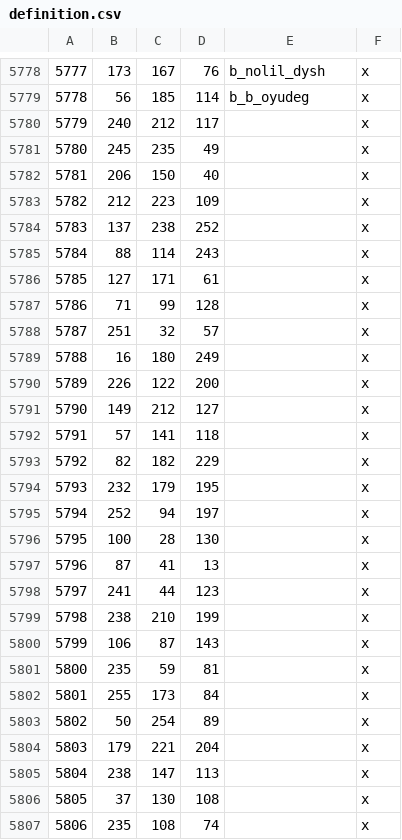
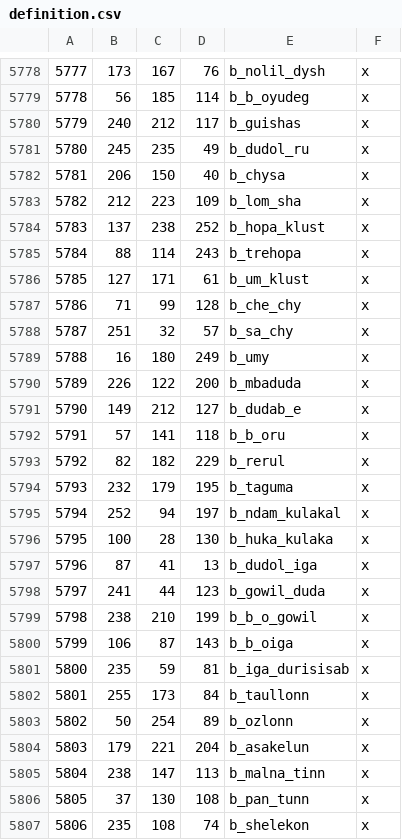
Before and after one commit to CK3RealmsinExile/RealmsInExile, a CSV file: LotRRealmsInExileDev/map_data/definition.csv, drawn as a sheet; only a part is shown, gaps mark what is left out; the diff covers the shown part only.

```diff
--- a/LotRRealmsInExileDev/map_data/definition.csv
+++ b/LotRRealmsInExileDev/map_data/definition.csv
@@ -5779,29 +5779,29 @@
 5778;56;185;114;b_b_oyudeg;x
-5779;240;212;117;;x
-5780;245;235;49;;x
-5781;206;150;40;;x
-5782;212;223;109;;x
-5783;137;238;252;;x
-5784;88;114;243;;x
-5785;127;171;61;;x
-5786;71;99;128;;x
-5787;251;32;57;;x
-5788;16;180;249;;x
-5789;226;122;200;;x
-5790;149;212;127;;x
-5791;57;141;118;;x
-5792;82;182;229;;x
-5793;232;179;195;;x
-5794;252;94;197;;x
-5795;100;28;130;;x
-5796;87;41;13;;x
-5797;241;44;123;;x
-5798;238;210;199;;x
-5799;106;87;143;;x
-5800;235;59;81;;x
-5801;255;173;84;;x
-5802;50;254;89;;x
-5803;179;221;204;;x
-5804;238;147;113;;x
-5805;37;130;108;;x
-5806;235;108;74;;x
+5779;240;212;117;b_guishas;x
+5780;245;235;49;b_dudol_ru;x
+5781;206;150;40;b_chysa;x
+5782;212;223;109;b_lom_sha;x
+5783;137;238;252;b_hopa_klust;x
+5784;88;114;243;b_trehopa;x
+5785;127;171;61;b_um_klust;x
+5786;71;99;128;b_che_chy;x
+5787;251;32;57;b_sa_chy;x
+5788;16;180;249;b_umy;x
+5789;226;122;200;b_mbaduda;x
+5790;149;212;127;b_dudab_e;x
+5791;57;141;118;b_b_oru;x
+5792;82;182;229;b_rerul;x
+5793;232;179;195;b_taguma;x
+5794;252;94;197;b_ndam_kulakal;x
+5795;100;28;130;b_huka_kulaka;x
+5796;87;41;13;b_dudol_iga;x
+5797;241;44;123;b_gowil_duda;x
+5798;238;210;199;b_b_o_gowil;x
+5799;106;87;143;b_b_oiga;x
+5800;235;59;81;b_iga_durisisab;x
+5801;255;173;84;b_taullonn;x
+5802;50;254;89;b_ozlonn;x
+5803;179;221;204;b_asakelun;x
+5804;238;147;113;b_malna_tinn;x
+5805;37;130;108;b_pan_tunn;x
+5806;235;108;74;b_shelekon;x
```
Also changed, not shown: 25 edited cells elsewhere in this file, 3 other files.
